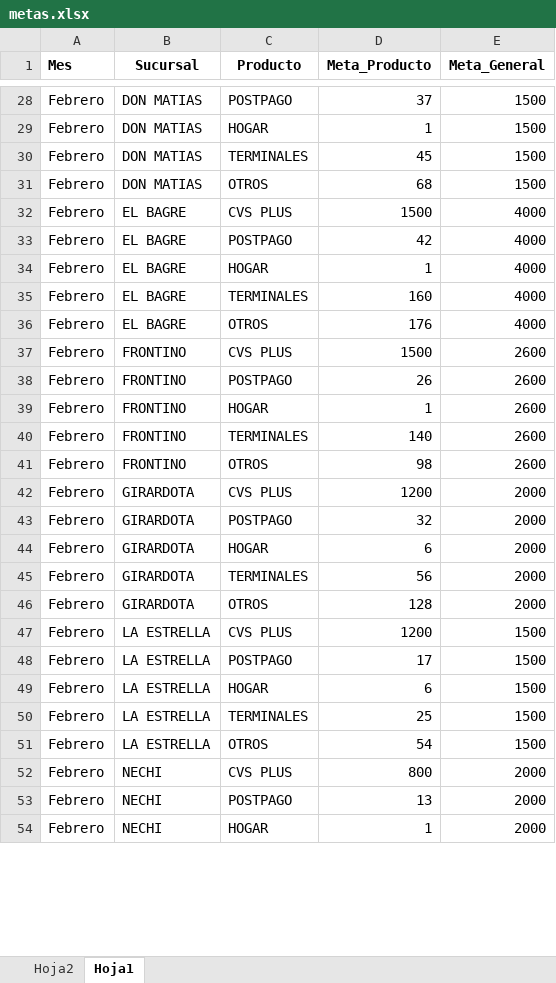
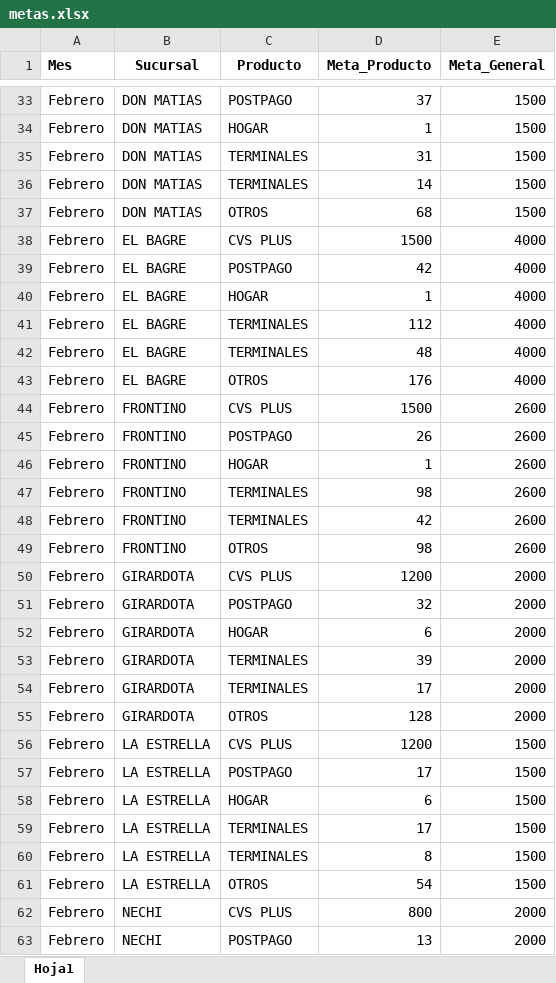
Before and after one commit to Paolam1903/CierreCVS2026, an Excel workbook: data/metas.xlsx, sheet Hoja1, drawn as a sheet; only a part is shown, gaps mark what is left out; the shorter side is filled out with more unchanged rows; values as stored, in another font and other column widths than the file's, no borders; addresses are those after the commit; the diff covers the shown part only; the diff names each change by its address in the sheet, - before the commit and + after, or states it on an @@ line.

```diff
--- a/data/metas.xlsx (sheet Hoja1)
+++ b/data/metas.xlsx (sheet Hoja1)
-sheet tab: Hoja2
-D35 (Meta_Producto): 45
+D35 (Meta_Producto): 31
+row 36: Febrero | DON MATIAS | TERMINALES | 14 | 1500
-D41 (Meta_Producto): 160
+D41 (Meta_Producto): 112
+row 42: Febrero | EL BAGRE | TERMINALES | 48 | 4000
-D47 (Meta_Producto): 140
+D47 (Meta_Producto): 98
+row 48: Febrero | FRONTINO | TERMINALES | 42 | 2600
-D53 (Meta_Producto): 56
+D53 (Meta_Producto): 39
+row 54: Febrero | GIRARDOTA | TERMINALES | 17 | 2000
-D59 (Meta_Producto): 25
+D59 (Meta_Producto): 17
+row 60: Febrero | LA ESTRELLA | TERMINALES | 8 | 1500
```
Also changed, not shown: 19 added rows, 120 removed rows and 19 edited cells elsewhere in this sheet, data/liquidacion_final.xlsx.
